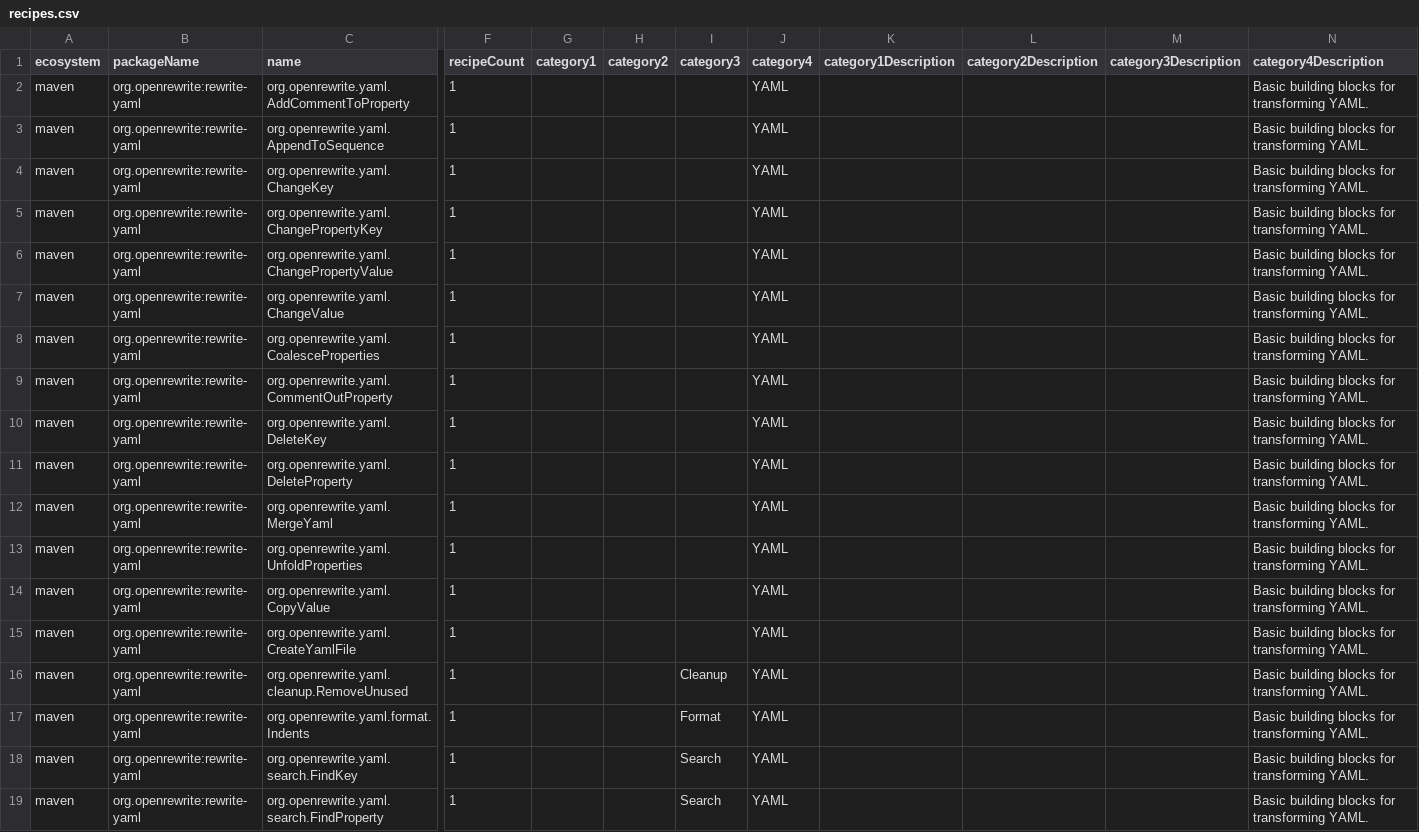
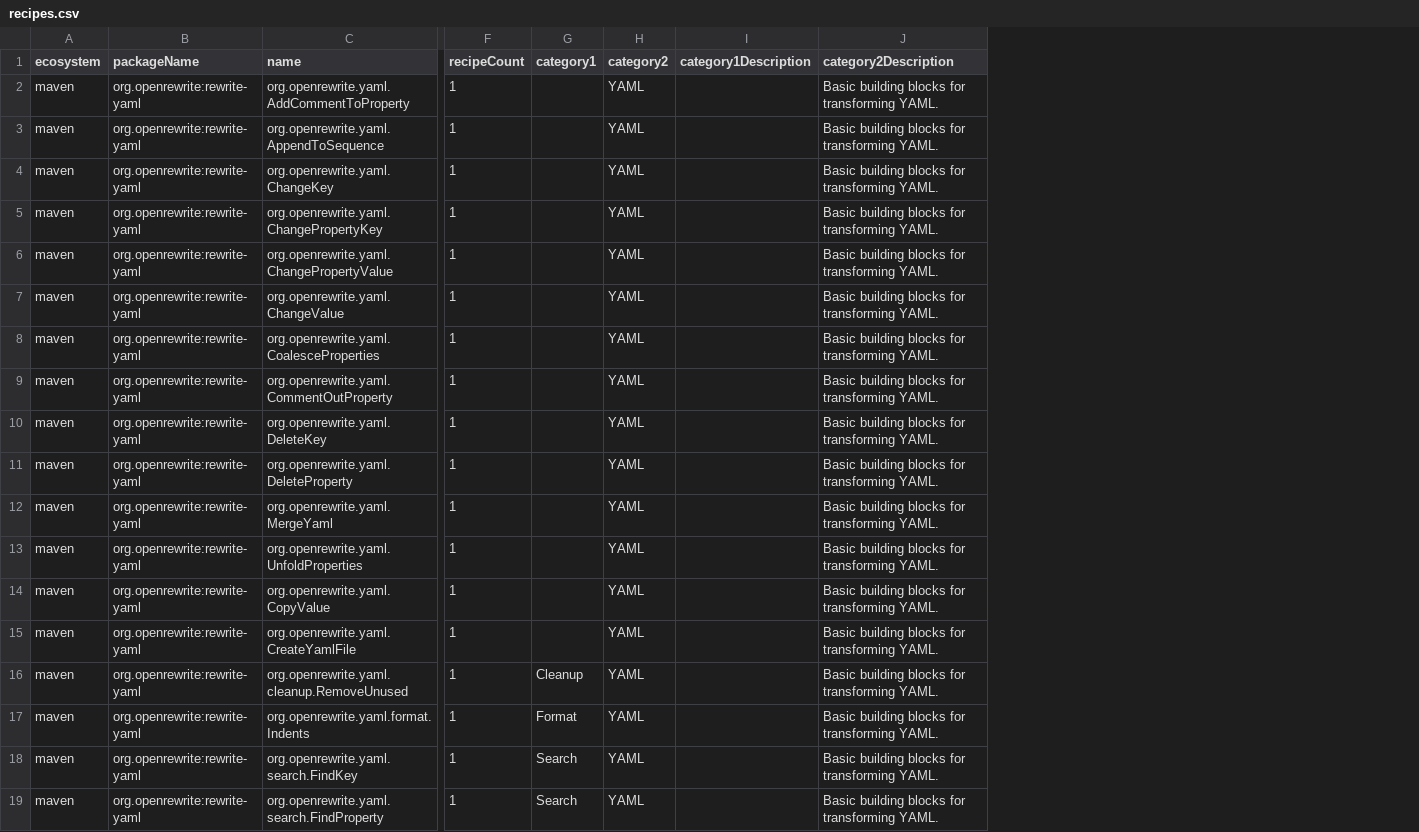
Before and after one commit to openrewrite/rewrite, a CSV file: rewrite-yaml/src/main/resources/META-INF/rewrite/recipes.csv, drawn as a sheet; only a part is shown, gaps mark what is left out; removed rows and columns are numbered as before the commit, all else as after; the diff names each change by its address in the sheet, - before the commit and + after, or states it on an @@ line.

Commit message:
Introduce DataTableStore abstraction (#7088)
* Introduce DataTableStore abstraction for pluggable data table storage

Replace the legacy in-memory Map<DataTable<?>, List<?>> on ExecutionContext
with a pluggable DataTableStore interface. This enables different environments
to handle data table storage differently: in-memory for tests, streaming to
compressed CSV for the CLI, and file-based exchange for RPC.

Key changes:
- DataTableStore interface with insertRow, getRows (Stream), getDataTables
- InMemoryDataTableStore (default), CsvDataTableStore (file-based), NoOpDataTableStore
- DataTableExecutionContextView for accessing the store
- DataTable gains group (community tables) and instanceName (disambiguation)
- CsvDataTableStore writes @name/@instanceName/@group metadata comments
- Precondition suppression via DataTableStore.noop() and getMessage interception
- RecipeRunStats.flush() uses standard insertRow path
- Common recipes (FindMethods, Find, FindTypes, etc.) set instance names
- Python/C#/TypeScript stores aligned with idiomatic naming conventions

* Fix CI: regenerate recipes.csv, update C# tests for new DataTableStore API

- Regenerate recipes.csv to include instanceName/group fields in DataTableDescriptor
- DataTableDescriptor uses @JsonCreator for backward-compatible deserialization
- Update C# DataTableTests to use GetRows/GetDataTables instead of removed Rows/AcceptRows

* Update rewrite-core/src/main/java/org/openrewrite/CsvDataTableStore.java

Co-authored-by: Shannon Pamperl <shanman190@gmail.com>

* Address PR review: Files.newOutputStream, fix resource leak in CsvDataTableStore

* Fix C# build: add missing System.Text import for StringBuilder

* Regenerate recipes.csv for all modules

* Fix JS/Python tests for new DataTableStore API (remove acceptRows, update file keys)

* Fix JS descriptor test — use property assertions instead of toEqual

---------

Co-authored-by: Shannon Pamperl <shanman190@gmail.com>

```diff
--- a/rewrite-yaml/src/main/resources/META-INF/rewrite/recipes.csv
+++ b/rewrite-yaml/src/main/resources/META-INF/rewrite/recipes.csv
-column H (category2), empty
-column I (category3), rows 16-19: Cleanup | Format | Search | Search
-column L (category2Description), empty
-column M (category3Description), empty
-H1: category4
+H1: category2
-J1: category4Description
+J1: category2Description
-G16 (category1): (empty)
+G16 (category1): Cleanup
-G17 (category1): (empty)
+G17 (category1): Format
-G18:G19 (category1): (empty)
+G18:G19 (category1): Search
```
Also changed, not shown: 37 other files.
